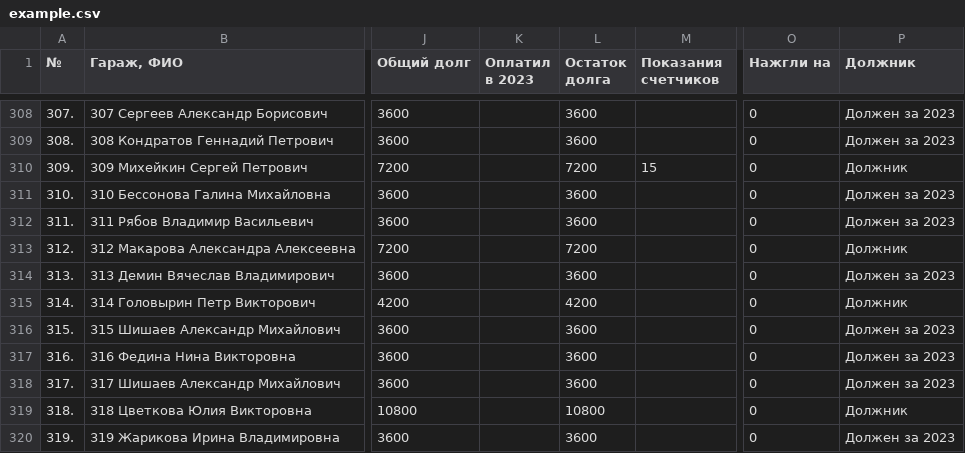
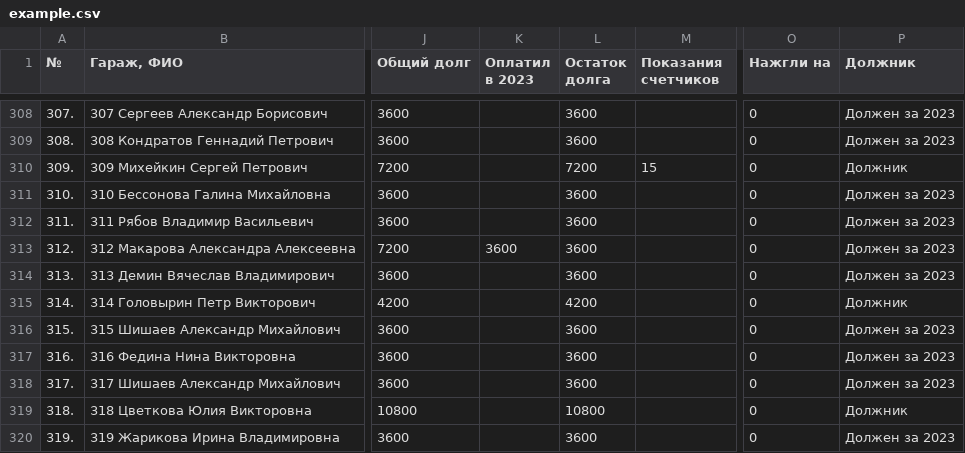
Before and after one commit to slaav1k/fakel, a CSV file: example.csv, drawn as a sheet; only a part is shown, gaps mark what is left out; the diff covers the shown part only; the diff names each change by its address in the sheet, - before the commit and + after, or states it on an @@ line.

```diff
--- a/example.csv
+++ b/example.csv
-K313 (Оплатил в 2023): (empty)
+K313 (Оплатил в 2023): 3600
-L313 (Остаток долга): 7200
+L313 (Остаток долга): 3600
-P313 (Должник): Должник
+P313 (Должник): Должен за 2023
```
Also changed, not shown: 1 added row, 1 removed row and 79 edited cells elsewhere in this file.
